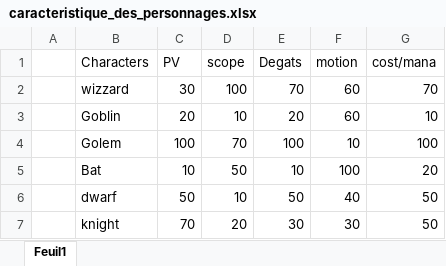
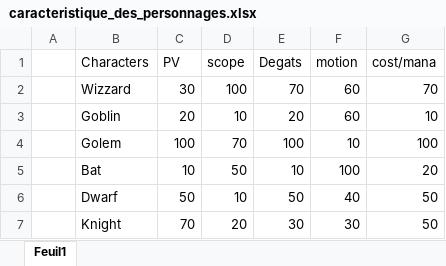
Before and after one commit to matthadd/diallofarnoudhaddouchemusete, an Excel workbook: rapport/caracteristique_des_personnages.xlsx, sheet Feuil1, drawn as a sheet; values as stored, in another font and other column widths than the file's, no borders; the diff names each change by its address in the sheet, - before the commit and + after, or states it on an @@ line.

Commit message:
J'ai mis des majuscules aux perso et changer le fichier description de place

```diff
--- a/rapport/caracteristique_des_personnages.xlsx (sheet Feuil1)
+++ b/rapport/caracteristique_des_personnages.xlsx (sheet Feuil1)
-B2 (Characters): wizzard
+B2 (Characters): Wizzard
-B6 (Characters): dwarf
+B6 (Characters): Dwarf
-B7 (Characters): knight
+B7 (Characters): Knight
```
Also changed, not shown: 1 other file.
